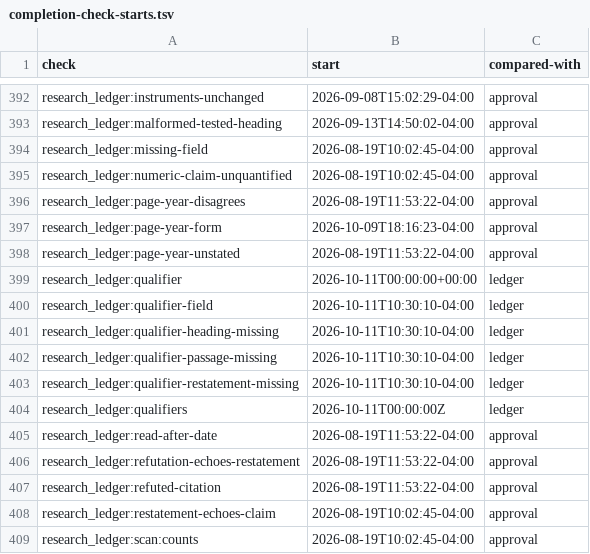
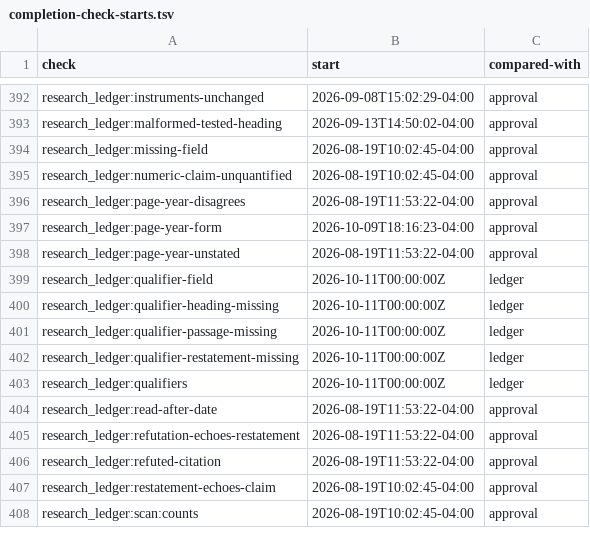
Before and after one commit to mshamblin5150-code/clinical-skills, a TSV file: reference/completion-check-starts.tsv, drawn as a sheet; only a part is shown, gaps mark what is left out.

Commit message:
Keep qualifier rows on their existing ledger-date cutoff (#1558)

```diff
--- a/reference/completion-check-starts.tsv
+++ b/reference/completion-check-starts.tsv
@@ -398,7 +398,6 @@ research_ledger:page-year-form	2026-10-09T18:16:23-04:00	approval
 research_ledger:page-year-unstated	2026-08-19T11:53:22-04:00	approval
-research_ledger:qualifier	2026-10-11T00:00:00+00:00	ledger
-research_ledger:qualifier-field	2026-10-11T10:30:10-04:00	ledger
-research_ledger:qualifier-heading-missing	2026-10-11T10:30:10-04:00	ledger
-research_ledger:qualifier-passage-missing	2026-10-11T10:30:10-04:00	ledger
-research_ledger:qualifier-restatement-missing	2026-10-11T10:30:10-04:00	ledger
+research_ledger:qualifier-field	2026-10-11T00:00:00Z	ledger
+research_ledger:qualifier-heading-missing	2026-10-11T00:00:00Z	ledger
+research_ledger:qualifier-passage-missing	2026-10-11T00:00:00Z	ledger
+research_ledger:qualifier-restatement-missing	2026-10-11T00:00:00Z	ledger
 research_ledger:qualifiers	2026-10-11T00:00:00Z	ledger
```
Also changed, not shown: 1 other file.
